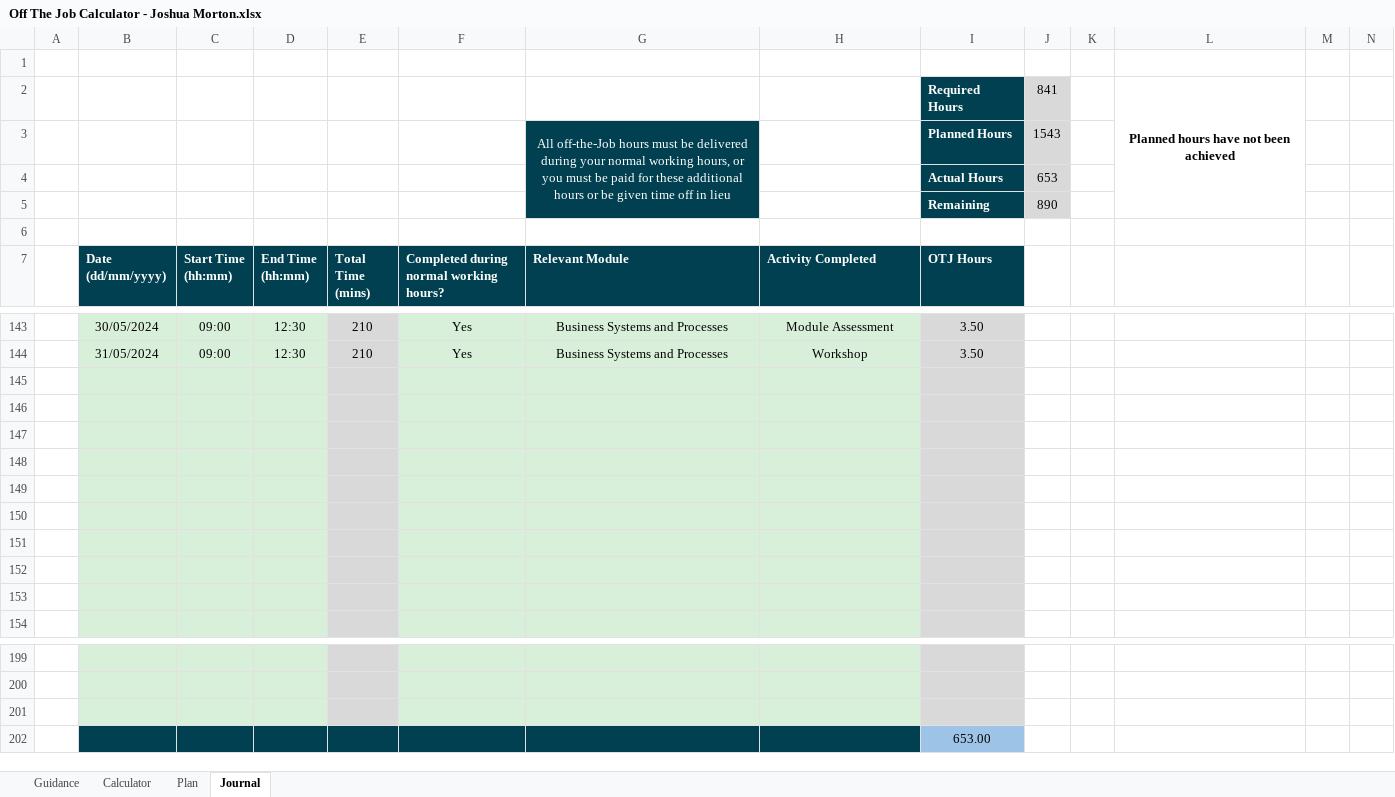
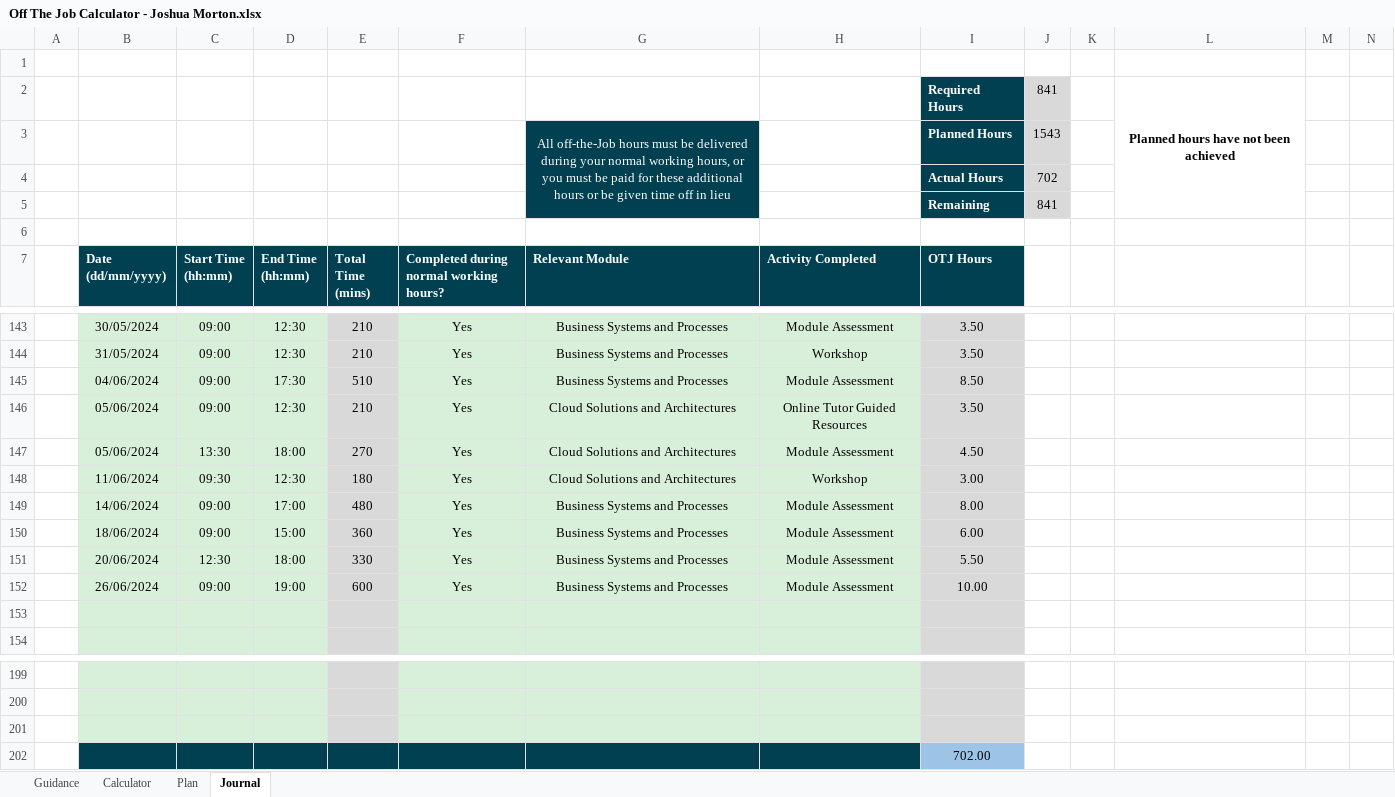
Before and after one commit to jMorton95/DegreePub, an Excel workbook: Off The Job Calculator - Joshua Morton.xlsx, sheet Journal, drawn as a sheet; only a part is shown, gaps mark what is left out; values as stored, in another font and other column widths than the file's, no borders; charts and pictures and conditional formats not drawn; the diff names each change by its address in the sheet, - before the commit and + after, or states it on an @@ line.

Commit message:
Started to plan CSA

```diff
--- a/Off The Job Calculator - Joshua Morton.xlsx (sheet Journal)
+++ b/Off The Job Calculator - Joshua Morton.xlsx (sheet Journal)
-J4: 653
+J4: 702
-J5: 890
+J5: 841
-row 145: (empty)
+row 145:  | 04/06/2024 | 09:00 | 17:30 | 510 | Yes | Business Systems and Processes | Module Assessment | 8.50
-row 146: (empty)
+row 146:  | 05/06/2024 | 09:00 | 12:30 | 210 | Yes | Cloud Solutions and Architectures | Online Tutor Guided Resources | 3.50
-row 147: (empty)
+row 147:  | 05/06/2024 | 13:30 | 18:00 | 270 | Yes | Cloud Solutions and Architectures | Module Assessment | 4.50
-row 148: (empty)
+row 148:  | 11/06/2024 | 09:30 | 12:30 | 180 | Yes | Cloud Solutions and Architectures | Workshop | 3.00
-row 149: (empty)
+row 149:  | 14/06/2024 | 09:00 | 17:00 | 480 | Yes | Business Systems and Processes | Module Assessment | 8.00
-row 150: (empty)
+row 150:  | 18/06/2024 | 09:00 | 15:00 | 360 | Yes | Business Systems and Processes | Module Assessment | 6.00
-row 151: (empty)
+row 151:  | 20/06/2024 | 12:30 | 18:00 | 330 | Yes | Business Systems and Processes | Module Assessment | 5.50
-row 152: (empty)
+row 152:  | 26/06/2024 | 09:00 | 19:00 | 600 | Yes | Business Systems and Processes | Module Assessment | 10.00
-I202 (OTJ Hours): 653.00
+I202 (OTJ Hours): 702.00
```
Also changed, not shown: 1 other file.
